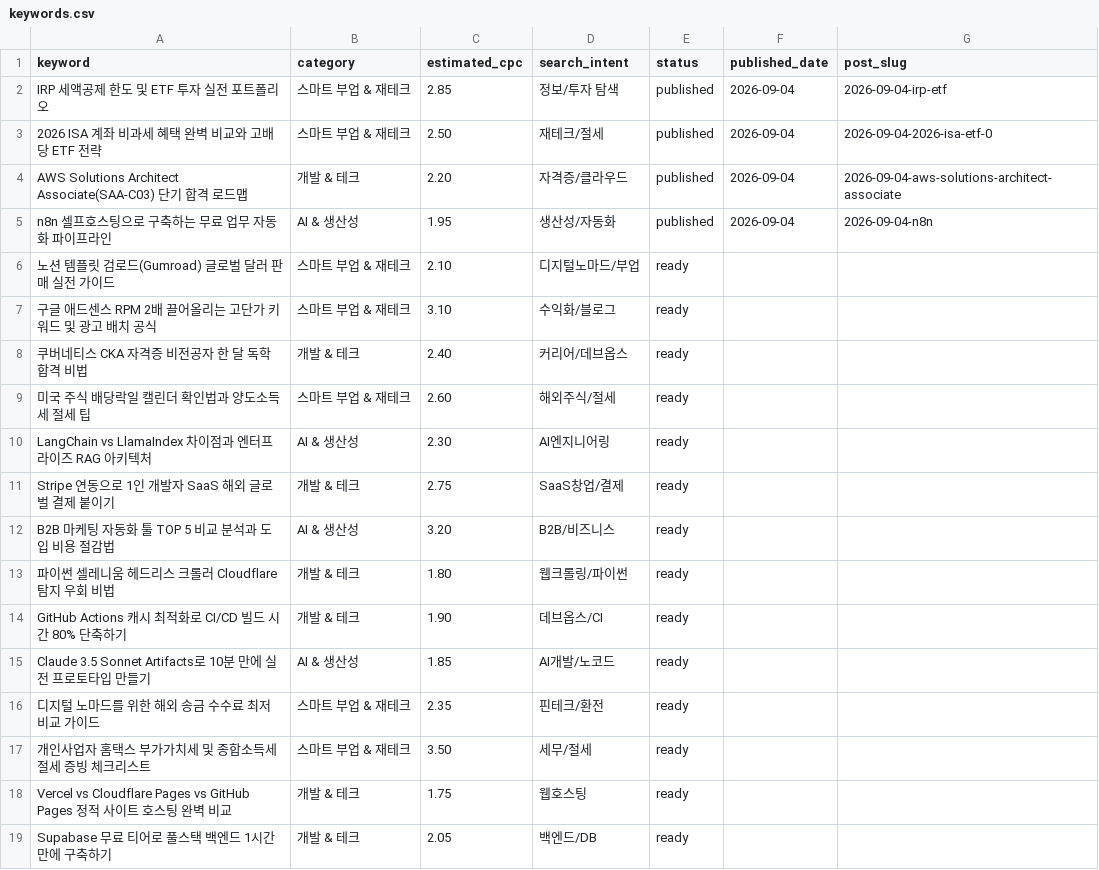
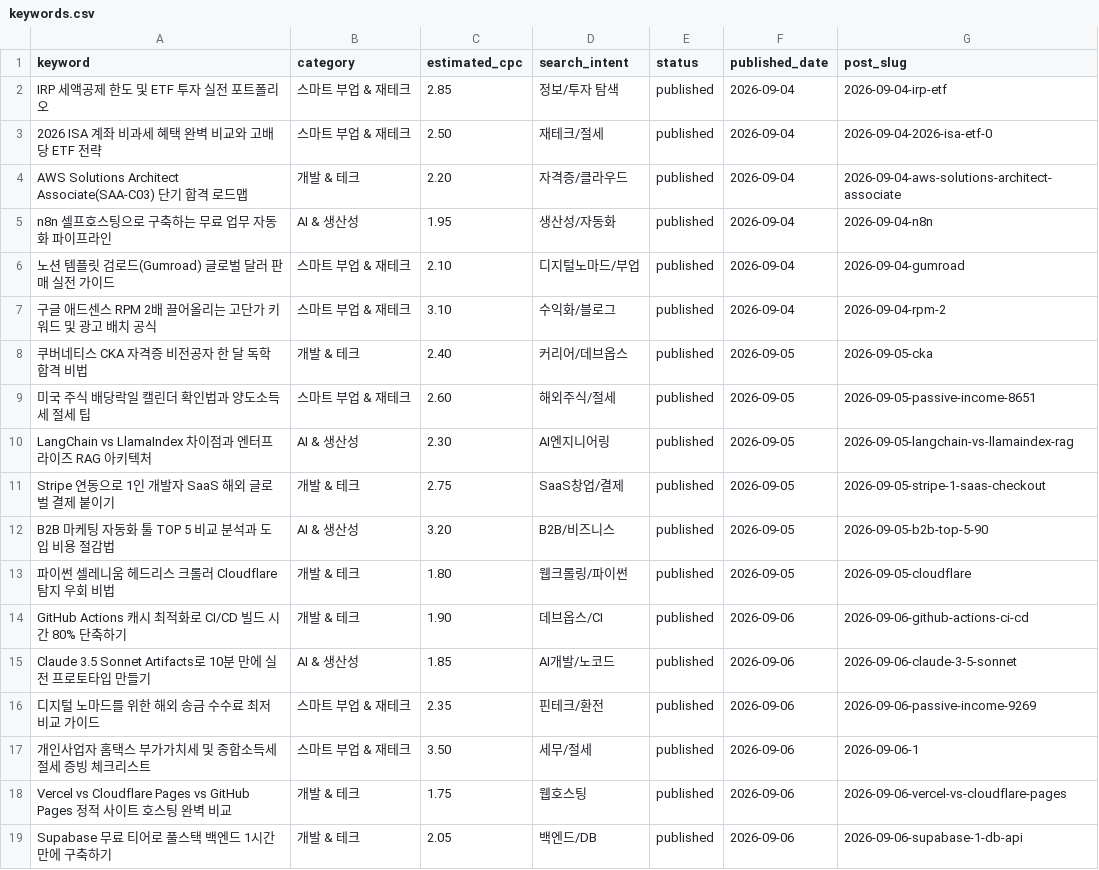
Before and after one commit to absianp/absianp.github.io, a CSV file: automation-pipeline/data/keywords.csv, drawn as a sheet; only a part is shown; the diff covers the shown part only.

Commit message:
fix(pipeline): resolve geeknews syntax error & replenish 20 high-CPC keywords

```diff
--- a/automation-pipeline/data/keywords.csv
+++ b/automation-pipeline/data/keywords.csv
@@ -5,15 +5,15 @@ AWS Solutions Architect Associate(SAA-C03) 단기 합격 로드맵,개발 & 테
 n8n 셀프호스팅으로 구축하는 무료 업무 자동화 파이프라인,AI & 생산성,1.95,생산성/자동화,published,2026-09-04,2026-09-04-n8n
-노션 템플릿 검로드(Gumroad) 글로벌 달러 판매 실전 가이드,스마트 부업 & 재테크,2.10,디지털노마드/부업,ready,,
-구글 애드센스 RPM 2배 끌어올리는 고단가 키워드 및 광고 배치 공식,스마트 부업 & 재테크,3.10,수익화/블로그,ready,,
-쿠버네티스 CKA 자격증 비전공자 한 달 독학 합격 비법,개발 & 테크,2.40,커리어/데브옵스,ready,,
-미국 주식 배당락일 캘린더 확인법과 양도소득세 절세 팁,스마트 부업 & 재테크,2.60,해외주식/절세,ready,,
-LangChain vs LlamaIndex 차이점과 엔터프라이즈 RAG 아키텍처,AI & 생산성,2.30,AI엔지니어링,ready,,
-Stripe 연동으로 1인 개발자 SaaS 해외 글로벌 결제 붙이기,개발 & 테크,2.75,SaaS창업/결제,ready,,
-B2B 마케팅 자동화 툴 TOP 5 비교 분석과 도입 비용 절감법,AI & 생산성,3.20,B2B/비즈니스,ready,,
-파이썬 셀레니움 헤드리스 크롤러 Cloudflare 탐지 우회 비법,개발 & 테크,1.80,웹크롤링/파이썬,ready,,
-GitHub Actions 캐시 최적화로 CI/CD 빌드 시간 80% 단축하기,개발 & 테크,1.90,데브옵스/CI,ready,,
-Claude 3.5 Sonnet Artifacts로 10분 만에 실전 프로토타입 만들기,AI & 생산성,1.85,AI개발/노코드,ready,,
-디지털 노마드를 위한 해외 송금 수수료 최저 비교 가이드,스마트 부업 & 재테크,2.35,핀테크/환전,ready,,
-개인사업자 홈택스 부가가치세 및 종합소득세 절세 증빙 체크리스트,스마트 부업 & 재테크,3.50,세무/절세,ready,,
-Vercel vs Cloudflare Pages vs GitHub Pages 정적 사이트 호스팅 완벽 비교,개발 & 테크,1.75,웹호스팅,ready,,
-Supabase 무료 티어로 풀스택 백엔드 1시간 만에 구축하기,개발 & 테크,2.05,백엔드/DB,ready,,
+노션 템플릿 검로드(Gumroad) 글로벌 달러 판매 실전 가이드,스마트 부업 & 재테크,2.10,디지털노마드/부업,published,2026-09-04,2026-09-04-gumroad
+구글 애드센스 RPM 2배 끌어올리는 고단가 키워드 및 광고 배치 공식,스마트 부업 & 재테크,3.10,수익화/블로그,published,2026-09-04,2026-09-04-rpm-2
+쿠버네티스 CKA 자격증 비전공자 한 달 독학 합격 비법,개발 & 테크,2.40,커리어/데브옵스,published,2026-09-05,2026-09-05-cka
+미국 주식 배당락일 캘린더 확인법과 양도소득세 절세 팁,스마트 부업 & 재테크,2.60,해외주식/절세,published,2026-09-05,2026-09-05-passive-income-8651
+LangChain vs LlamaIndex 차이점과 엔터프라이즈 RAG 아키텍처,AI & 생산성,2.30,AI엔지니어링,published,2026-09-05,2026-09-05-langchain-vs-llamaindex-rag
+Stripe 연동으로 1인 개발자 SaaS 해외 글로벌 결제 붙이기,개발 & 테크,2.75,SaaS창업/결제,published,2026-09-05,2026-09-05-stripe-1-saas-checkout
+B2B 마케팅 자동화 툴 TOP 5 비교 분석과 도입 비용 절감법,AI & 생산성,3.20,B2B/비즈니스,published,2026-09-05,2026-09-05-b2b-top-5-90
+파이썬 셀레니움 헤드리스 크롤러 Cloudflare 탐지 우회 비법,개발 & 테크,1.80,웹크롤링/파이썬,published,2026-09-05,2026-09-05-cloudflare
+GitHub Actions 캐시 최적화로 CI/CD 빌드 시간 80% 단축하기,개발 & 테크,1.90,데브옵스/CI,published,2026-09-06,2026-09-06-github-actions-ci-cd
+Claude 3.5 Sonnet Artifacts로 10분 만에 실전 프로토타입 만들기,AI & 생산성,1.85,AI개발/노코드,published,2026-09-06,2026-09-06-claude-3-5-sonnet
+디지털 노마드를 위한 해외 송금 수수료 최저 비교 가이드,스마트 부업 & 재테크,2.35,핀테크/환전,published,2026-09-06,2026-09-06-passive-income-9269
+개인사업자 홈택스 부가가치세 및 종합소득세 절세 증빙 체크리스트,스마트 부업 & 재테크,3.50,세무/절세,published,2026-09-06,2026-09-06-1
+Vercel vs Cloudflare Pages vs GitHub Pages 정적 사이트 호스팅 완벽 비교,개발 & 테크,1.75,웹호스팅,published,2026-09-06,2026-09-06-vercel-vs-cloudflare-pages
+Supabase 무료 티어로 풀스택 백엔드 1시간 만에 구축하기,개발 & 테크,2.05,백엔드/DB,published,2026-09-06,2026-09-06-supabase-1-db-api
```
Also changed, not shown: 20 added rows and 6 edited cells elsewhere in this file, 2 other files.
